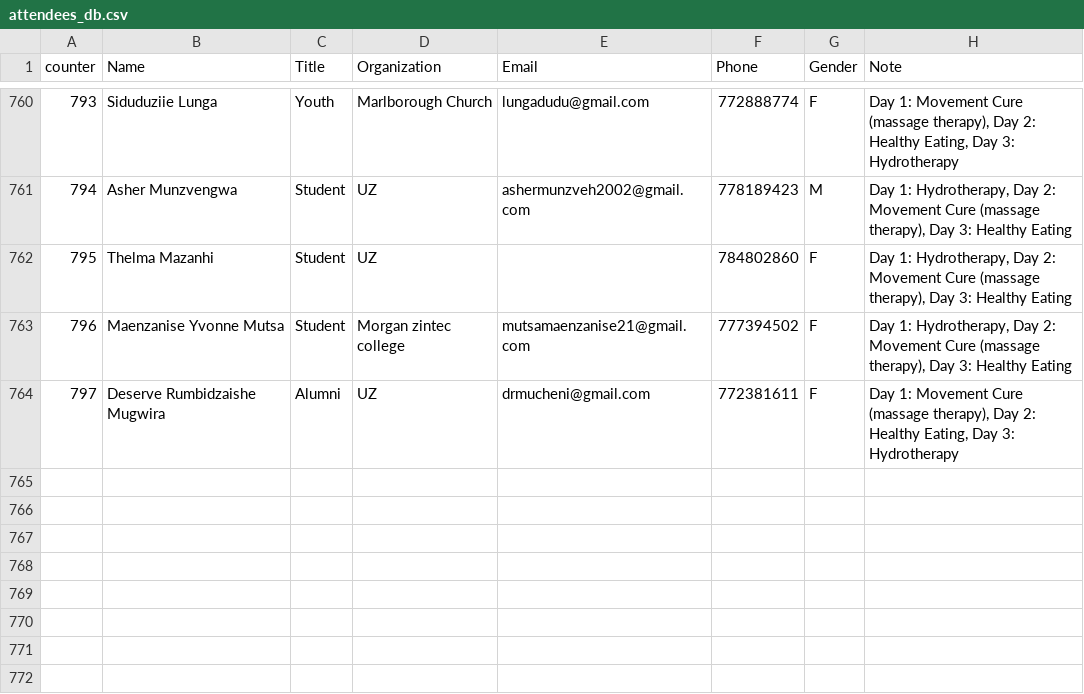
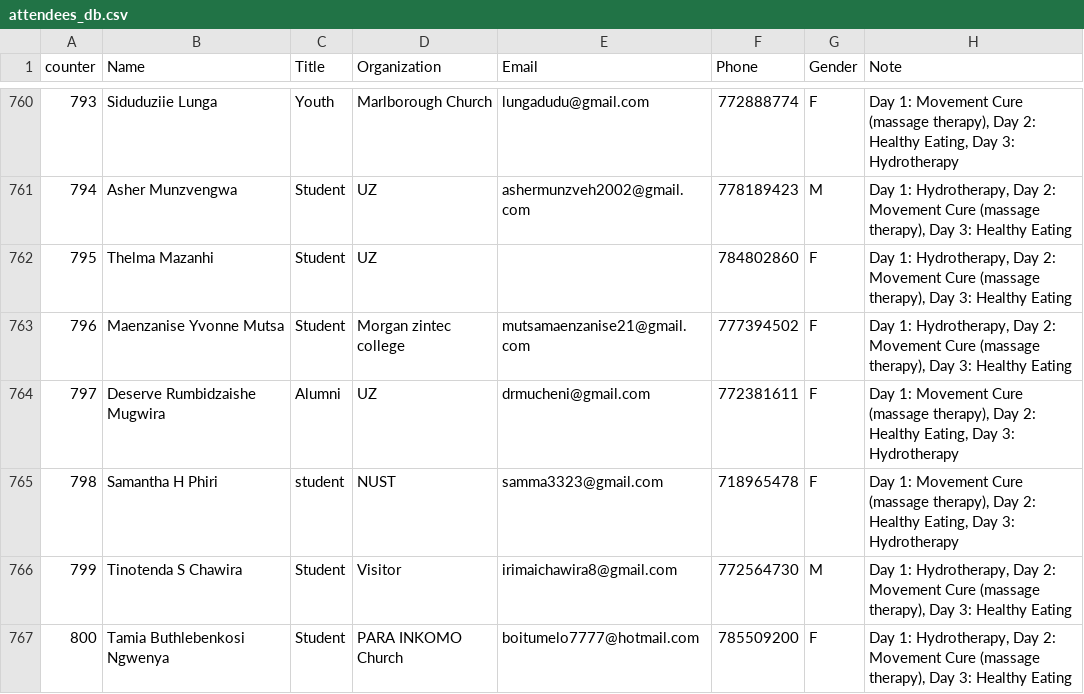
Before and after one commit to keptac/pcm-be, a CSV file: app-middlewares/attendees_db.csv, drawn as a sheet; only a part is shown, gaps mark what is left out; the diff covers the shown part only; the diff names each change by its address in the sheet, - before the commit and + after, or states it on an @@ line.

Commit message:
names fix

```diff
--- a/app-middlewares/attendees_db.csv
+++ b/app-middlewares/attendees_db.csv
+row 765: 798 | Samantha H Phiri | student | NUST | samma3323@gmail.com | 718965478 | F | Day 1: Movement Cure (massage therapy), Day 2: Healthy Eating, Day 3: Hydrotherapy
+row 766: 799 | Tinotenda S Chawira | Student | Visitor | irimaichawira8@gmail.com | 772564730 | M | Day 1: Hydrotherapy, Day 2: Movement Cure (massage therapy), Day 3: Healthy Eating
+row 767: 800 | Tamia Buthlebenkosi Ngwenya | Student | PARA INKOMO Church | boitumelo7777@hotmail.com | 785509200 | F | Day 1: Hydrotherapy, Day 2: Movement Cure (massage therapy), Day 3: Healthy Eating
```
Also changed, not shown: 3 added rows and 7 edited cells elsewhere in this file.
